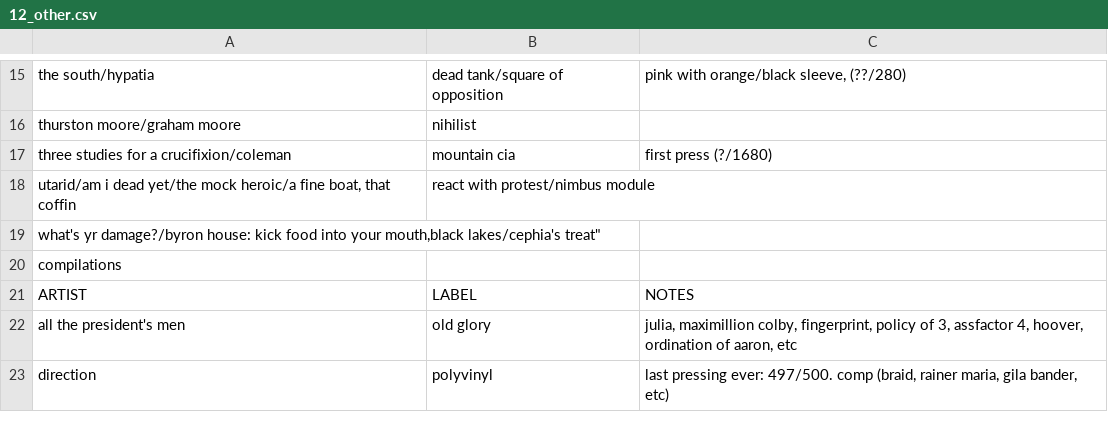
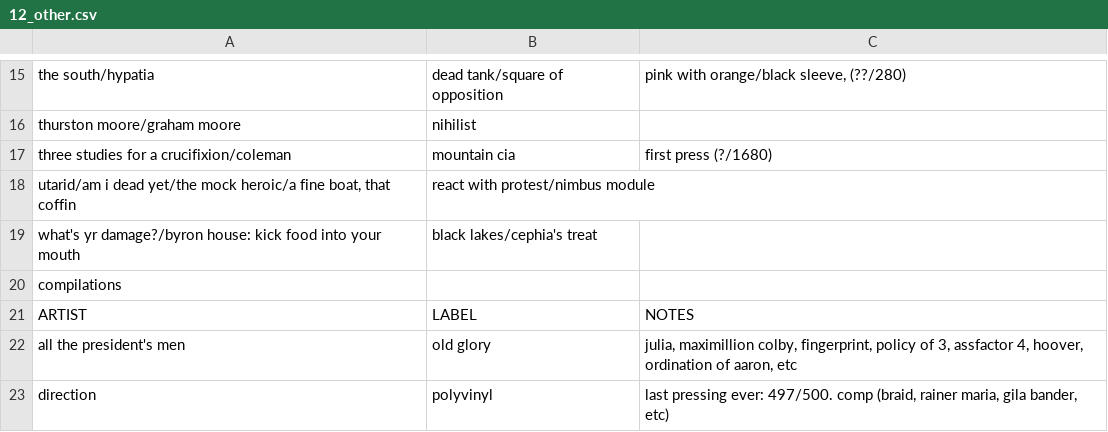
Before and after one commit to okjjj/tradelist, a CSV file: 12_other.csv, drawn as a sheet; only a part is shown, gaps mark what is left out; removed rows and columns are numbered as before the commit, all else as after; the diff names each change by its address in the sheet, - before the commit and + after, or states it on an @@ line.

Commit message:
csv testing

```diff
--- a/12_other.csv
+++ b/12_other.csv
-row 19: what's yr damage?/byron house: kick food into your mouth,black lakes/cephia's treat"
+row 19: what's yr damage?/byron house: kick food into your mouth | black lakes/cephia's treat
```
